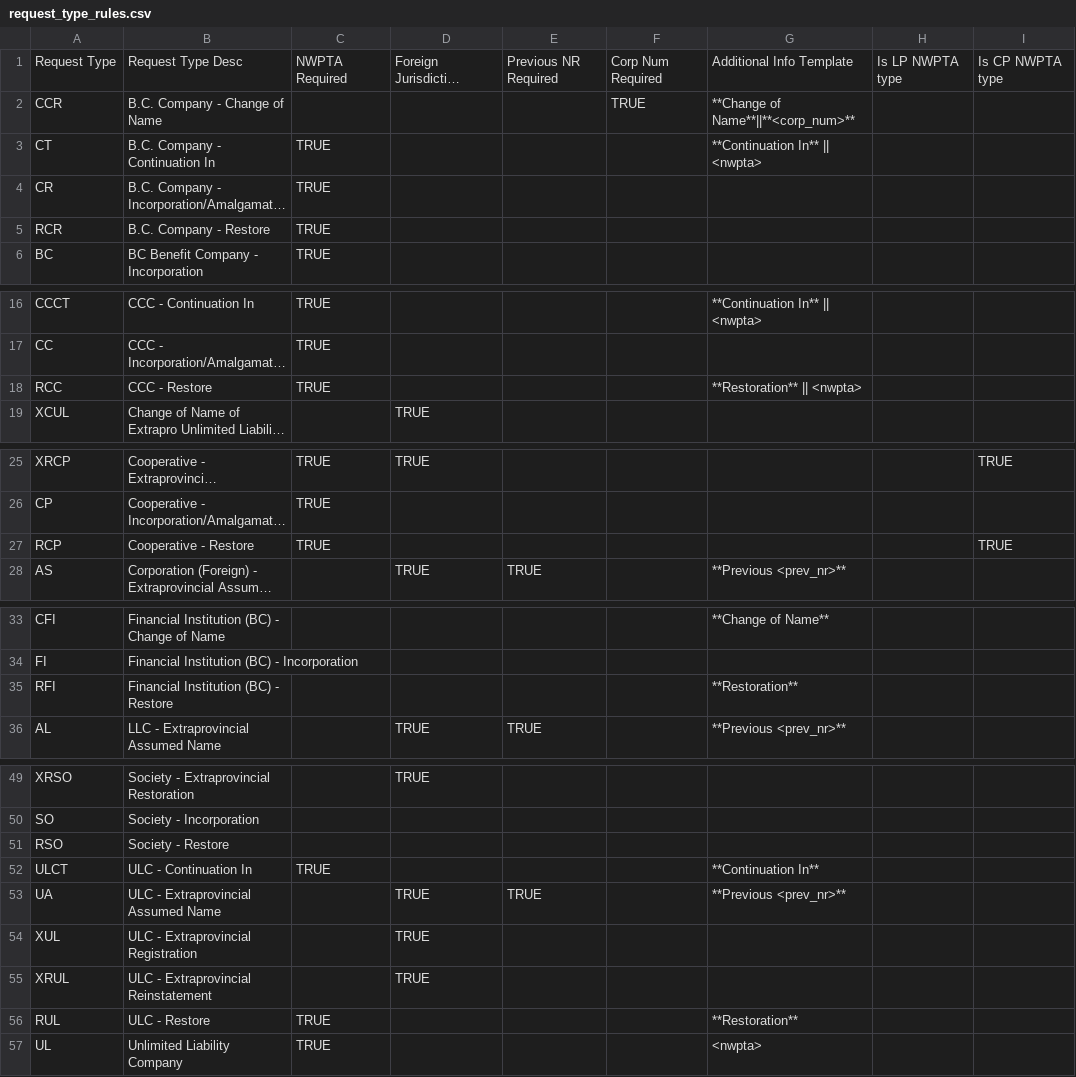
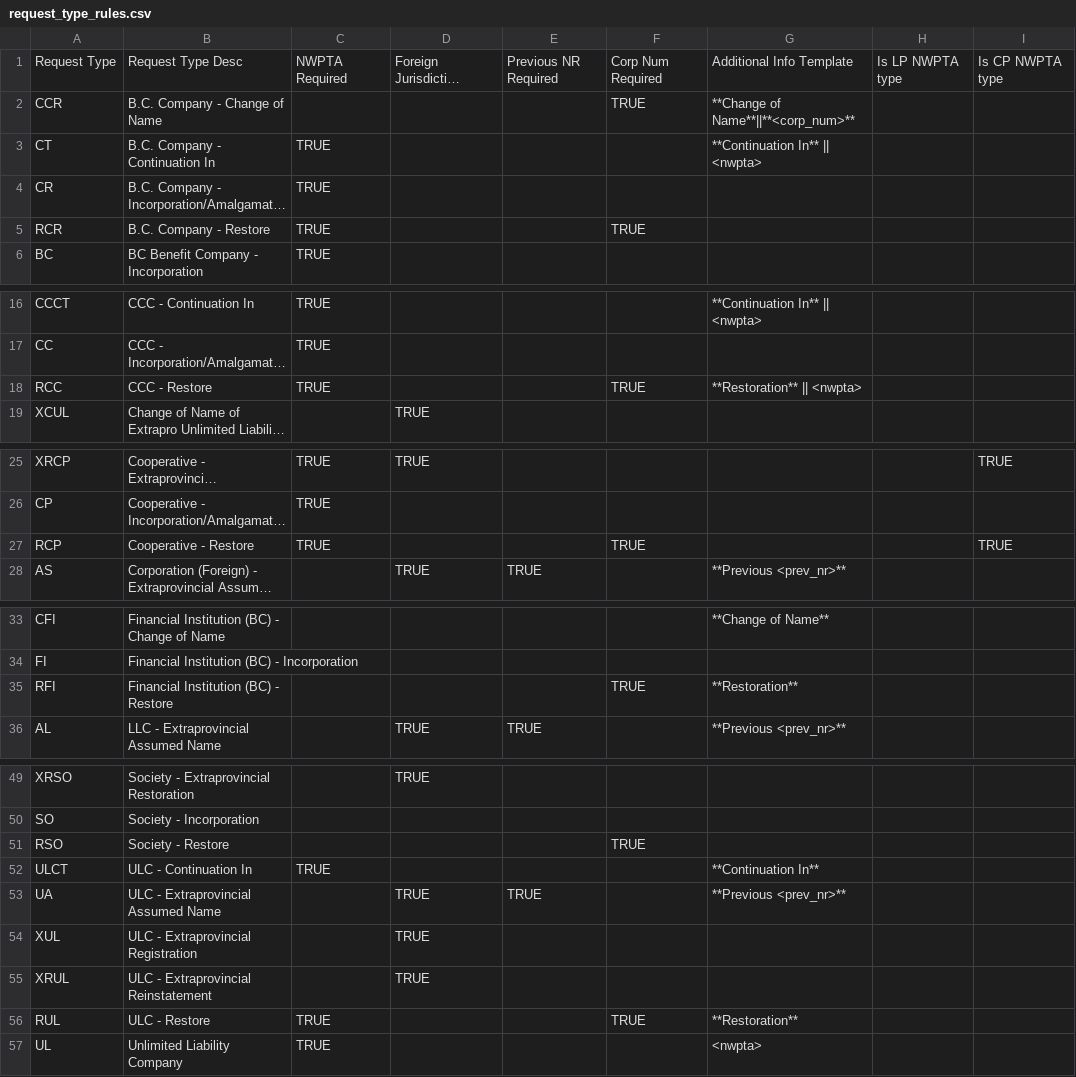
Before and after one commit to bcgov/name-examination, a CSV file: client/static/ui_dropdowns/request_type_rules.csv, drawn as a sheet; only a part is shown, gaps mark what is left out; long unchanged cells end in …; the diff names each change by its address in the sheet, - before the commit and + after, or states it on an @@ line.

```diff
--- a/client/static/ui_dropdowns/request_type_rules.csv
+++ b/client/static/ui_dropdowns/request_type_rules.csv
-F5: (empty)
+F5: TRUE
-F18: (empty)
+F18: TRUE
-F27: (empty)
+F27: TRUE
-F35: (empty)
+F35: TRUE
-F51: (empty)
+F51: TRUE
-F56: (empty)
+F56: TRUE
```
Also changed, not shown: 2 other files.
